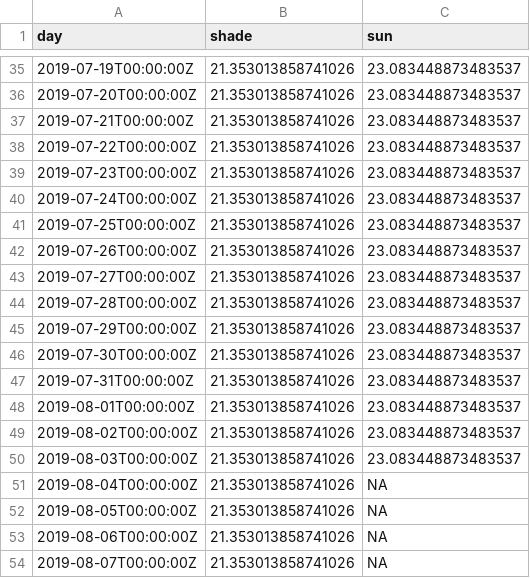
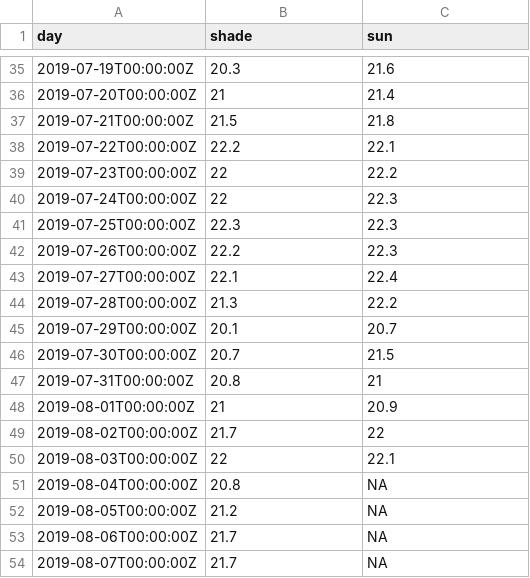
Before and after one commit to marinebon/p2p, a CSV file: data/temperature_in-situ/bra-arraialdocabo-fortaleza.csv, drawn as a sheet; only a part is shown, gaps mark what is left out; the diff covers the shown part only.

```diff
--- a/data/temperature_in-situ/bra-arraialdocabo-fortaleza.csv
+++ b/data/temperature_in-situ/bra-arraialdocabo-fortaleza.csv
@@ -35,20 +35,20 @@ day,shade,sun
-2019-07-19T00:00:00Z,21.353013858741026,23.083448873483537
-2019-07-20T00:00:00Z,21.353013858741026,23.083448873483537
-2019-07-21T00:00:00Z,21.353013858741026,23.083448873483537
-2019-07-22T00:00:00Z,21.353013858741026,23.083448873483537
-2019-07-23T00:00:00Z,21.353013858741026,23.083448873483537
-2019-07-24T00:00:00Z,21.353013858741026,23.083448873483537
-2019-07-25T00:00:00Z,21.353013858741026,23.083448873483537
-2019-07-26T00:00:00Z,21.353013858741026,23.083448873483537
-2019-07-27T00:00:00Z,21.353013858741026,23.083448873483537
-2019-07-28T00:00:00Z,21.353013858741026,23.083448873483537
-2019-07-29T00:00:00Z,21.353013858741026,23.083448873483537
-2019-07-30T00:00:00Z,21.353013858741026,23.083448873483537
-2019-07-31T00:00:00Z,21.353013858741026,23.083448873483537
-2019-08-01T00:00:00Z,21.353013858741026,23.083448873483537
-2019-08-02T00:00:00Z,21.353013858741026,23.083448873483537
-2019-08-03T00:00:00Z,21.353013858741026,23.083448873483537
-2019-08-04T00:00:00Z,21.353013858741026,NA
-2019-08-05T00:00:00Z,21.353013858741026,NA
-2019-08-06T00:00:00Z,21.353013858741026,NA
-2019-08-07T00:00:00Z,21.353013858741026,NA
+2019-07-19T00:00:00Z,20.3,21.6
+2019-07-20T00:00:00Z,21,21.4
+2019-07-21T00:00:00Z,21.5,21.8
+2019-07-22T00:00:00Z,22.2,22.1
+2019-07-23T00:00:00Z,22,22.2
+2019-07-24T00:00:00Z,22,22.3
+2019-07-25T00:00:00Z,22.3,22.3
+2019-07-26T00:00:00Z,22.2,22.3
+2019-07-27T00:00:00Z,22.1,22.4
+2019-07-28T00:00:00Z,21.3,22.2
+2019-07-29T00:00:00Z,20.1,20.7
+2019-07-30T00:00:00Z,20.7,21.5
+2019-07-31T00:00:00Z,20.8,21
+2019-08-01T00:00:00Z,21,20.9
+2019-08-02T00:00:00Z,21.7,22
+2019-08-03T00:00:00Z,22,22.1
+2019-08-04T00:00:00Z,20.8,NA
+2019-08-05T00:00:00Z,21.2,NA
+2019-08-06T00:00:00Z,21.7,NA
+2019-08-07T00:00:00Z,21.7,NA
```
Also changed, not shown: 141 edited cells elsewhere in this file, data/sst/sst_arg-puertomadryn3.csv, data/sst/sst_bra-costadasalgas-gramute.csv, 13 other files.
